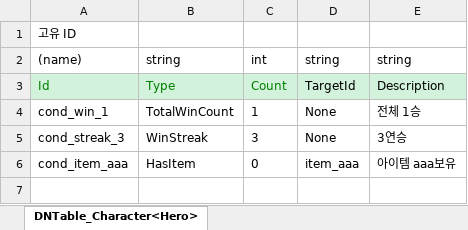
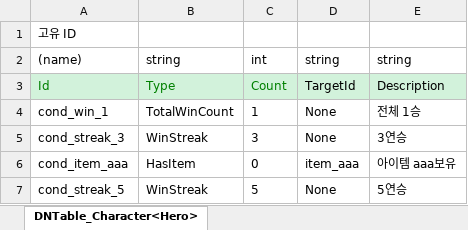
Before and after one commit to chocopiehunter/Boxing_or_Idle, an Excel workbook: JsonConverter/ExcelFiles/UnlockConditionData.xlsx, sheet DNTable_Character<Hero>, drawn as a sheet; values as stored, in another font and other column widths than the file's, no borders; the diff names each change by its address in the sheet, - before the commit and + after, or states it on an @@ line.

Commit message:
[add] UnlockConditionData 테스트용 5연승 해금조건 추가

```diff
--- a/JsonConverter/ExcelFiles/UnlockConditionData.xlsx (sheet DNTable_Character<Hero>)
+++ b/JsonConverter/ExcelFiles/UnlockConditionData.xlsx (sheet DNTable_Character<Hero>)
+row 7: cond_streak_5 | WinStreak | 5 | None | 5연승
```
Also changed, not shown: 1 other file.
